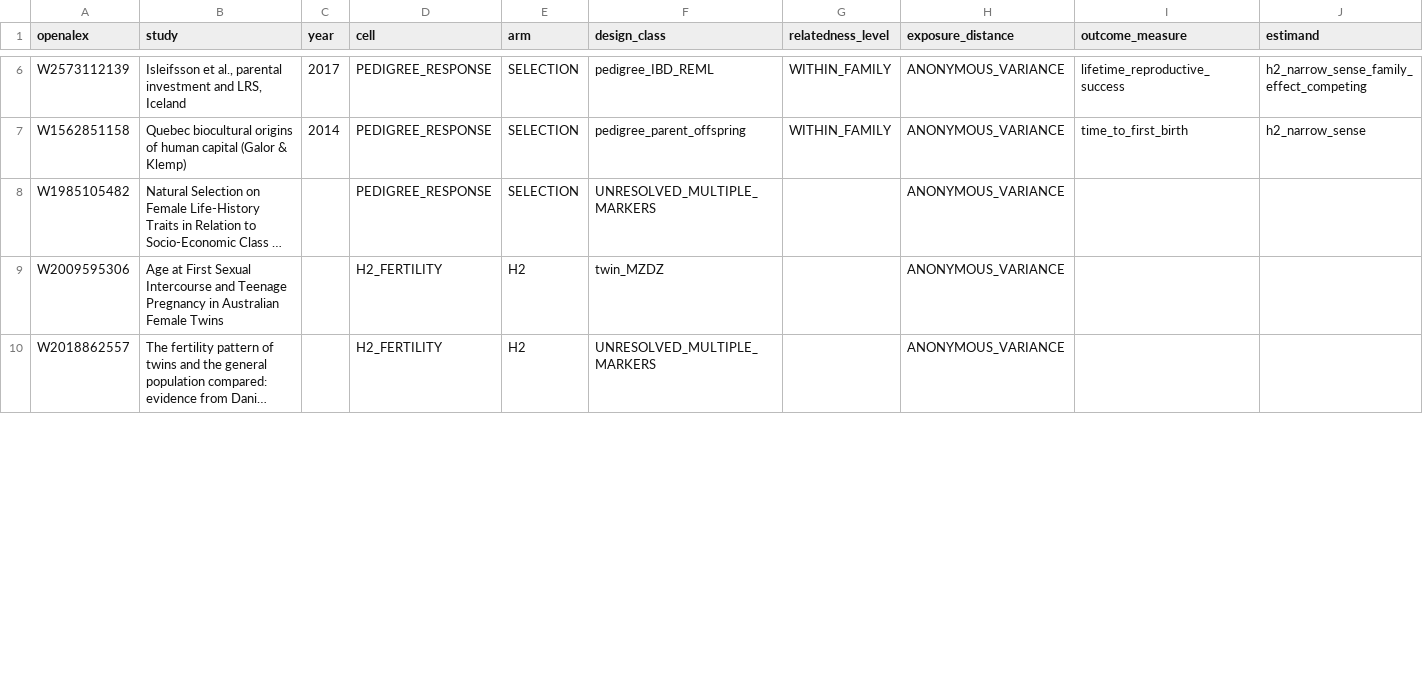
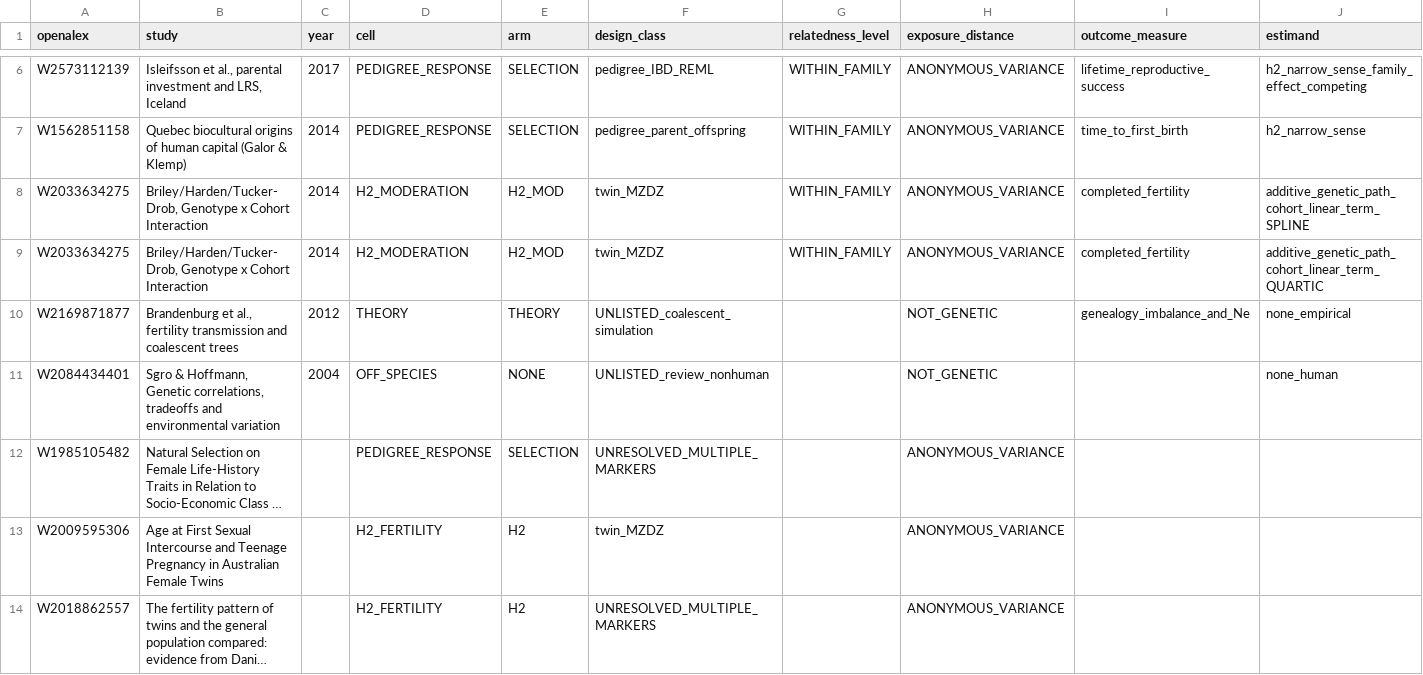
Before and after one commit to anup-malani/fertility-review-causes, a CSV file: extraction/heritability-fertility-genetic.csv, drawn as a sheet; only a part is shown, gaps mark what is left out; long unchanged cells end in …; rows hold the shown columns only; the diff covers the shown part only; the diff names each change by its address in the sheet, - before the commit and + after, or states it on an @@ line.

```diff
--- a/extraction/heritability-fertility-genetic.csv
+++ b/extraction/heritability-fertility-genetic.csv
+row 8: W2033634275 | Briley/Harden/Tucker-Drob, Genotype x Cohort Interaction | 2014 | H2_MODERATION | H2_MOD | twin_MZDZ | WITHIN_FAMILY | ANONYMOUS_VARIANCE | completed_fertility | additive_genetic_path_cohort_linear_term_SPLINE
+row 9: W2033634275 | Briley/Harden/Tucker-Drob, Genotype x Cohort Interaction | 2014 | H2_MODERATION | H2_MOD | twin_MZDZ | WITHIN_FAMILY | ANONYMOUS_VARIANCE | completed_fertility | additive_genetic_path_cohort_linear_term_QUARTIC
+row 10: W2169871877 | Brandenburg et al., fertility transmission and coalescent trees | 2012 | THEORY | THEORY | UNLISTED_coalescent_simulation |  | NOT_GENETIC | genealogy_imbalance_and_Ne | none_empirical
+row 11: W2084434401 | Sgro & Hoffmann, Genetic correlations, tradeoffs and environmental variation | 2004 | OFF_SPECIES | NONE | UNLISTED_review_nonhuman |  | NOT_GENETIC |  | none_human
```
Also changed, not shown: 3 removed rows elsewhere in this file, 6 other files.
